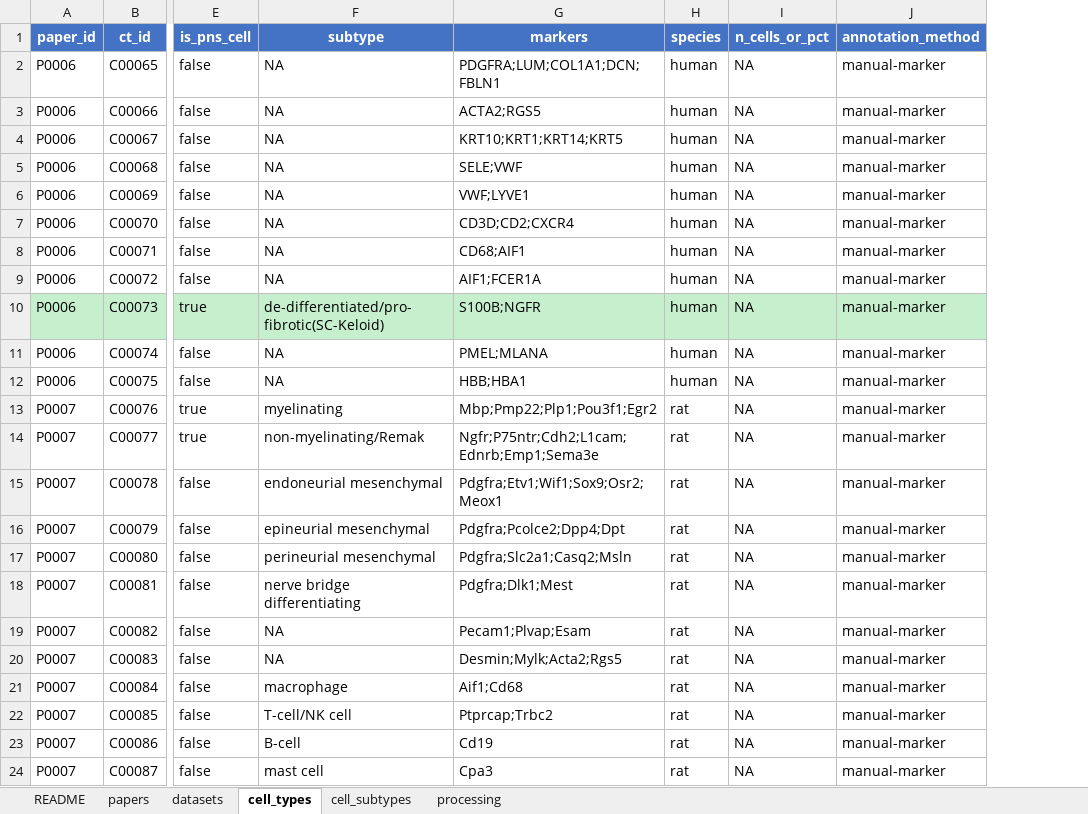
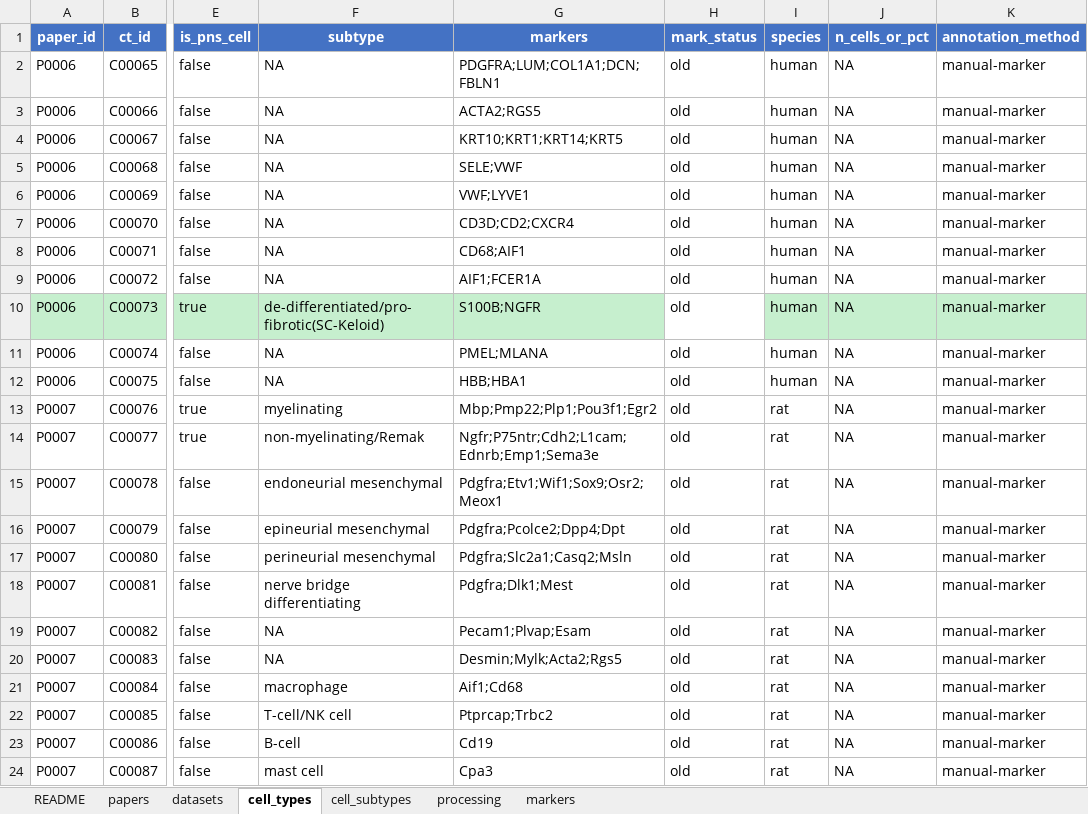
Before and after one commit to Frrrrrranz/single-cell-analysis, an Excel workbook: db/pns-scrna.xlsx, sheet cell_types, drawn as a sheet; only a part is shown, gaps mark what is left out; values as stored, in another font and other column widths than the file's, no borders; the diff names each change by its address in the sheet, - before the commit and + after, or states it on an @@ line.

```diff
--- a/db/pns-scrna.xlsx (sheet cell_types)
+++ b/db/pns-scrna.xlsx (sheet cell_types)
+sheet tab: markers
+column H (mark_status), rows 2-24: all old
```
Also changed, not shown: 39 other files.
